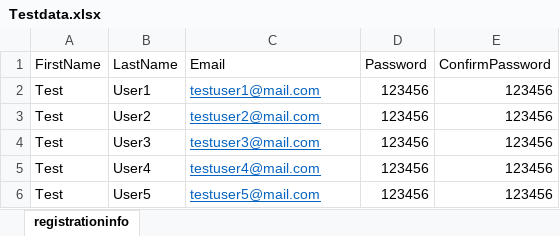
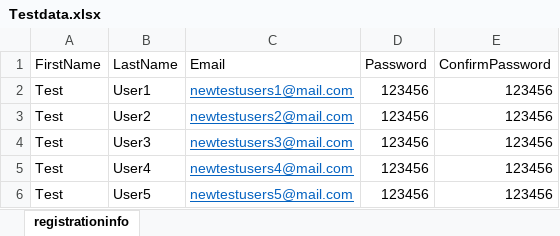
Before and after one commit to codebenderAlfah/-NopCommerceAutomation, an Excel workbook: Testdata.xlsx, sheet registrationinfo, drawn as a sheet; values as stored, in another font and other column widths than the file's, no borders; the diff names each change by its address in the sheet, - before the commit and + after, or states it on an @@ line.

```diff
--- a/Testdata.xlsx (sheet registrationinfo)
+++ b/Testdata.xlsx (sheet registrationinfo)
-C2 (Email): testuser1@mail.com
+C2 (Email): newtestusers1@mail.com
-C3 (Email): testuser2@mail.com
+C3 (Email): newtestusers2@mail.com
-C4 (Email): testuser3@mail.com
+C4 (Email): newtestusers3@mail.com
-C5 (Email): testuser4@mail.com
+C5 (Email): newtestusers4@mail.com
-C6 (Email): testuser5@mail.com
+C6 (Email): newtestusers5@mail.com
```
Also changed, not shown: 6 other files.
